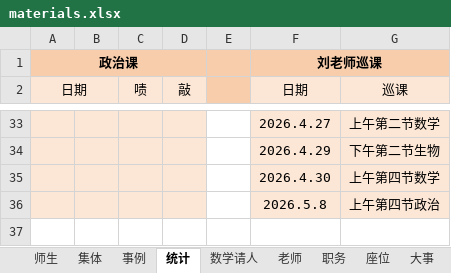
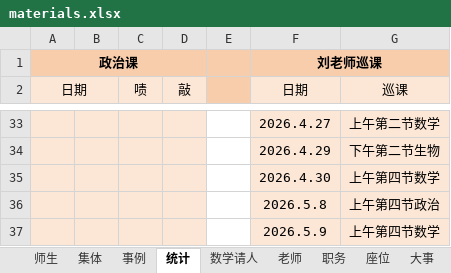
Before and after one commit to dsywy1698/dsywy1698.github.io, an Excel workbook: c/materials.xlsx, sheet 统计, drawn as a sheet; only a part is shown, gaps mark what is left out; values as stored, in another font and other column widths than the file's, no borders; the diff names each change by its address in the sheet, - before the commit and + after, or states it on an @@ line.

```diff
--- a/c/materials.xlsx (sheet 统计)
+++ b/c/materials.xlsx (sheet 统计)
+row 37:  |  |  |  |  | 2026.5.9 | 上午第四节数学
```
Also changed, not shown: sheet 数学请人, sheet 集体, formulas that keep their value, 1 other file.
